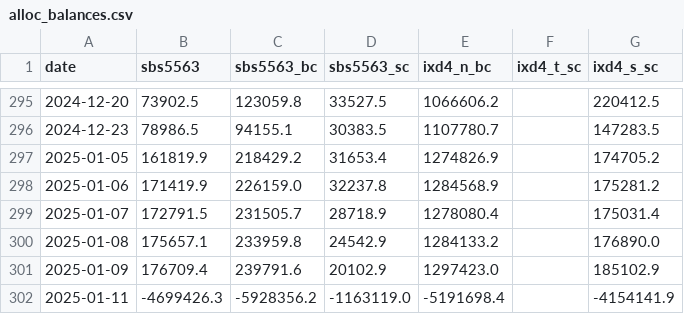
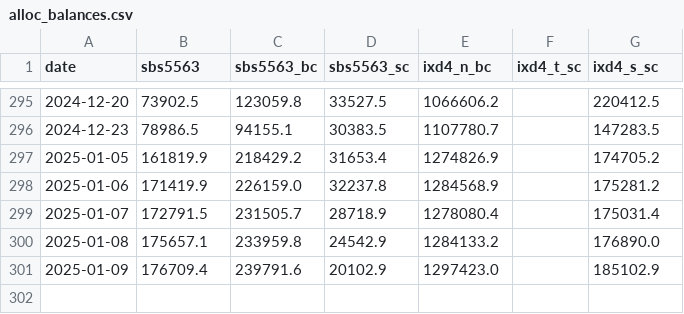
Before and after one commit to jsivak7/roarcollab, a CSV file: data/alloc_balances.csv, drawn as a sheet; only a part is shown, gaps mark what is left out.

Commit message:
checks for today

```diff
--- a/data/alloc_balances.csv
+++ b/data/alloc_balances.csv
@@ -301,2 +301 @@ date,sbs5563,sbs5563_bc,sbs5563_sc,ixd4_n_bc,ixd4_t_sc,ixd4_s_sc
 2025-01-09,176709.4,239791.6,20102.9,1297423.0,,185102.9
-2025-01-11,-4699426.3,-5928356.2,-1163119.0,-5191698.4,,-4154141.9
```
